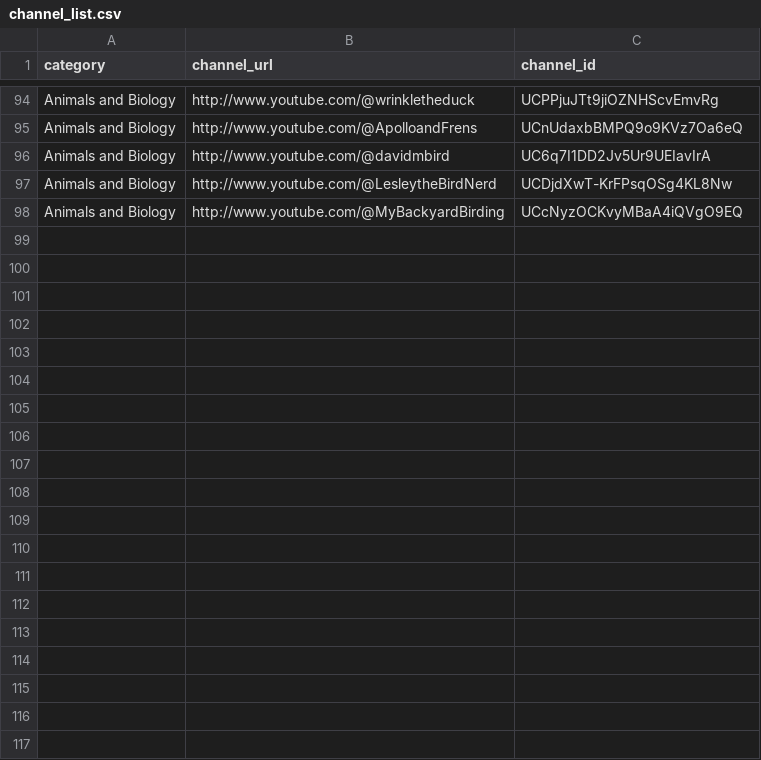
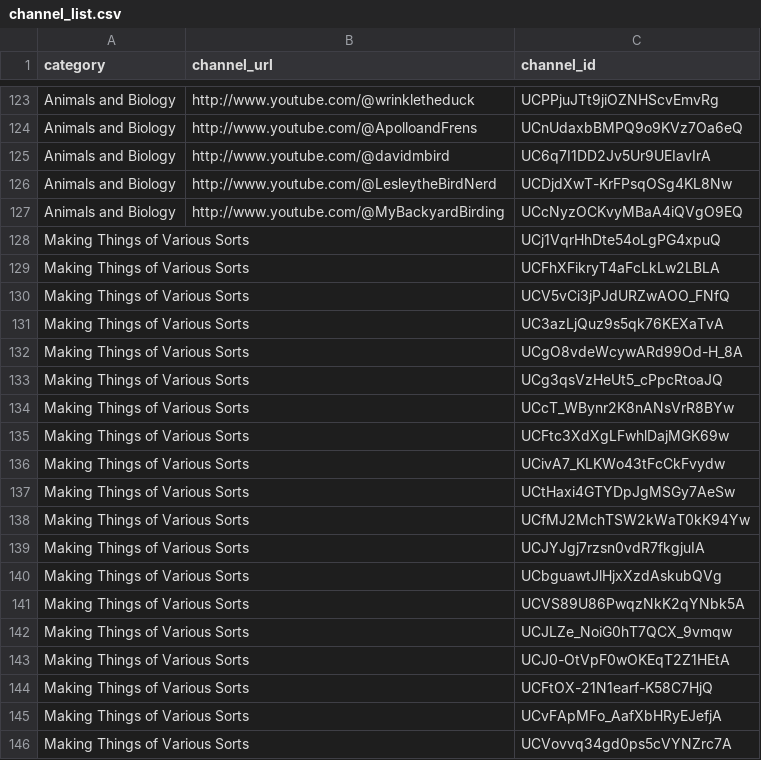
Before and after one commit to RMWinslow/ytrss, a CSV file: channel_list.csv, drawn as a sheet; only a part is shown, gaps mark what is left out; the diff covers the shown part only.

Commit message:
Update channel_list.csv

```diff
--- a/channel_list.csv
+++ b/channel_list.csv
@@ -98 +127,20 @@ Animals and Biology,http://www.youtube.com/@LesleytheBirdNerd,UCDjdXwT-KrFPsqOSg
 Animals and Biology,http://www.youtube.com/@MyBackyardBirding,UCcNyzOCKvyMBaA4iQVgO9EQ
+Making Things of Various Sorts,,UCj1VqrHhDte54oLgPG4xpuQ
+Making Things of Various Sorts,,UCFhXFikryT4aFcLkLw2LBLA
+Making Things of Various Sorts,,UCV5vCi3jPJdURZwAOO_FNfQ
+Making Things of Various Sorts,,UC3azLjQuz9s5qk76KEXaTvA
+Making Things of Various Sorts,,UCgO8vdeWcywARd99Od-H_8A
+Making Things of Various Sorts,,UCg3qsVzHeUt5_cPpcRtoaJQ
+Making Things of Various Sorts,,UCcT_WBynr2K8nANsVrR8BYw
+Making Things of Various Sorts,,UCFtc3XdXgLFwhlDajMGK69w
+Making Things of Various Sorts,,UCivA7_KLKWo43tFcCkFvydw
+Making Things of Various Sorts,,UCtHaxi4GTYDpJgMSGy7AeSw
+Making Things of Various Sorts,,UCfMJ2MchTSW2kWaT0kK94Yw
+Making Things of Various Sorts,,UCJYJgj7rzsn0vdR7fkgjuIA
+Making Things of Various Sorts,,UCbguawtJlHjxXzdAskubQVg
+Making Things of Various Sorts,,UCVS89U86PwqzNkK2qYNbk5A
+Making Things of Various Sorts,,UCJLZe_NoiG0hT7QCX_9vmqw
+Making Things of Various Sorts,,UCJ0-OtVpF0wOKEqT2Z1HEtA
+Making Things of Various Sorts,,UCFtOX-21N1earf-K58C7HjQ
+Making Things of Various Sorts,,UCvFApMFo_AafXbHRyEJefjA
+Making Things of Various Sorts,,UCVovvq34gd0ps5cVYNZrc7A
```
Also changed, not shown: 77 added rows elsewhere in this file.
